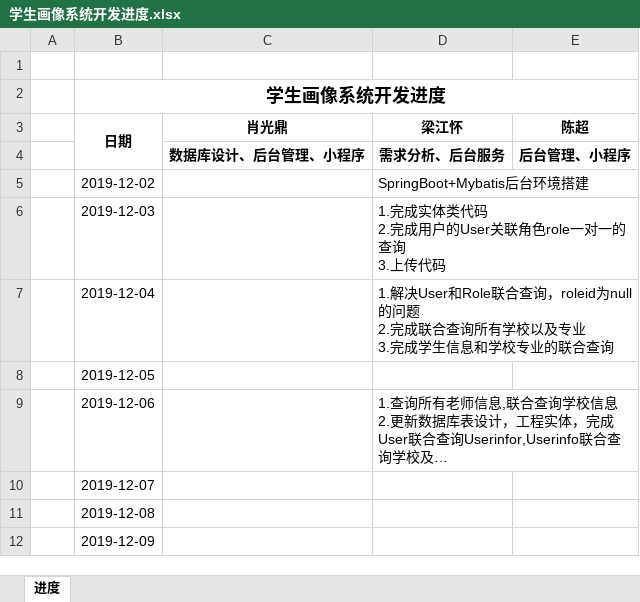
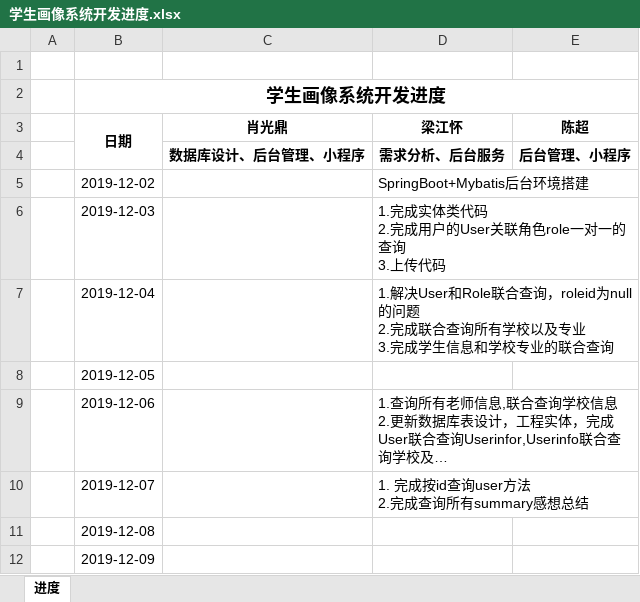
Before and after one commit to teamwork111111/studraw_server, an Excel workbook: doc/学生画像系统开发进度.xlsx, sheet 进度, drawn as a sheet; long unchanged cells end in …; values as stored, in another font and other column widths than the file's, no borders; ↵ is a line break in a cell; the diff names each change by its address in the sheet, - before the commit and + after, or states it on an @@ line.

Commit message:
完成查询所有summary感想总结

```diff
--- a/doc/学生画像系统开发进度.xlsx (sheet 进度)
+++ b/doc/学生画像系统开发进度.xlsx (sheet 进度)
-D10 (梁江怀): (empty)
+D10 (梁江怀): 1. 完成按id查询user方法 ↵ 2.完成查询所有summary感想总结
```
Also changed, not shown: 5 other files.
